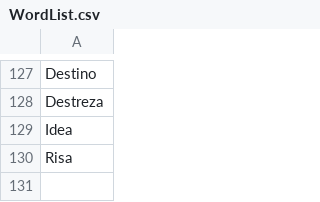
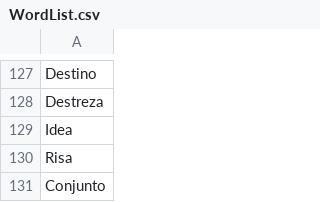
Before and after one commit to CakeNeka/Mecaman, a CSV file: resources/WordList.csv, drawn as a sheet; only a part is shown, gaps mark what is left out; the diff names each change by its address in the sheet, - before the commit and + after, or states it on an @@ line.

```diff
--- a/resources/WordList.csv
+++ b/resources/WordList.csv
+row 131: Conjunto
```
Also changed, not shown: 2 other files.
